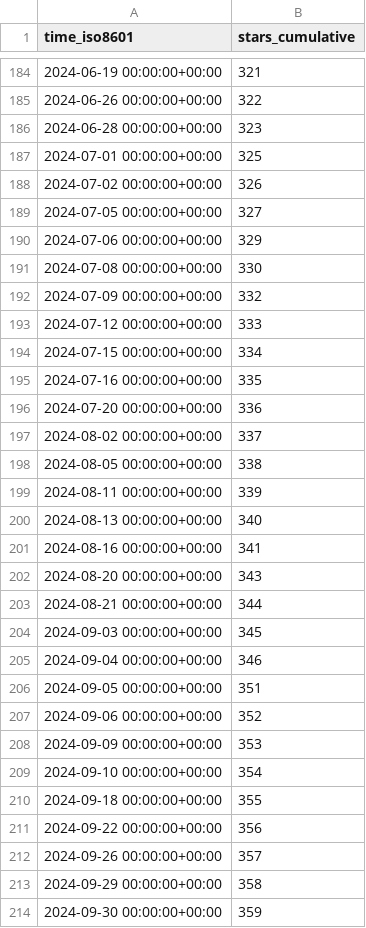
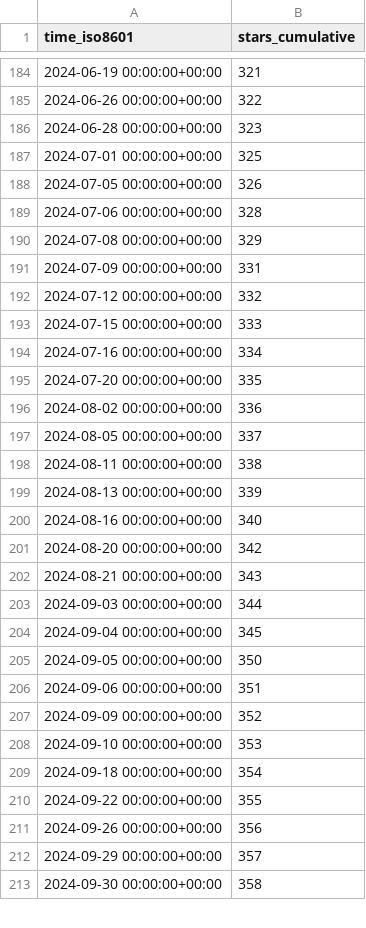
Before and after one commit to inseq-team/inseq-stats, a CSV file: inseq-team/inseq/ghrs-data/stargazers.csv, drawn as a sheet; only a part is shown, gaps mark what is left out; the diff covers the shown part only.

```diff
--- a/inseq-team/inseq/ghrs-data/stargazers.csv
+++ b/inseq-team/inseq/ghrs-data/stargazers.csv
@@ -187,28 +187,27 @@ time_iso8601,stars_cumulative
 2024-07-01 00:00:00+00:00,325
-2024-07-02 00:00:00+00:00,326
-2024-07-05 00:00:00+00:00,327
-2024-07-06 00:00:00+00:00,329
-2024-07-08 00:00:00+00:00,330
-2024-07-09 00:00:00+00:00,332
-2024-07-12 00:00:00+00:00,333
-2024-07-15 00:00:00+00:00,334
-2024-07-16 00:00:00+00:00,335
-2024-07-20 00:00:00+00:00,336
-2024-08-02 00:00:00+00:00,337
-2024-08-05 00:00:00+00:00,338
-2024-08-11 00:00:00+00:00,339
-2024-08-13 00:00:00+00:00,340
-2024-08-16 00:00:00+00:00,341
-2024-08-20 00:00:00+00:00,343
-2024-08-21 00:00:00+00:00,344
-2024-09-03 00:00:00+00:00,345
-2024-09-04 00:00:00+00:00,346
-2024-09-05 00:00:00+00:00,351
-2024-09-06 00:00:00+00:00,352
-2024-09-09 00:00:00+00:00,353
-2024-09-10 00:00:00+00:00,354
-2024-09-18 00:00:00+00:00,355
-2024-09-22 00:00:00+00:00,356
-2024-09-26 00:00:00+00:00,357
-2024-09-29 00:00:00+00:00,358
-2024-09-30 00:00:00+00:00,359
+2024-07-05 00:00:00+00:00,326
+2024-07-06 00:00:00+00:00,328
+2024-07-08 00:00:00+00:00,329
+2024-07-09 00:00:00+00:00,331
+2024-07-12 00:00:00+00:00,332
+2024-07-15 00:00:00+00:00,333
+2024-07-16 00:00:00+00:00,334
+2024-07-20 00:00:00+00:00,335
+2024-08-02 00:00:00+00:00,336
+2024-08-05 00:00:00+00:00,337
+2024-08-11 00:00:00+00:00,338
+2024-08-13 00:00:00+00:00,339
+2024-08-16 00:00:00+00:00,340
+2024-08-20 00:00:00+00:00,342
+2024-08-21 00:00:00+00:00,343
+2024-09-03 00:00:00+00:00,344
+2024-09-04 00:00:00+00:00,345
+2024-09-05 00:00:00+00:00,350
+2024-09-06 00:00:00+00:00,351
+2024-09-09 00:00:00+00:00,352
+2024-09-10 00:00:00+00:00,353
+2024-09-18 00:00:00+00:00,354
+2024-09-22 00:00:00+00:00,355
+2024-09-26 00:00:00+00:00,356
+2024-09-29 00:00:00+00:00,357
+2024-09-30 00:00:00+00:00,358
```
Also changed, not shown: 84 edited cells elsewhere in this file.
